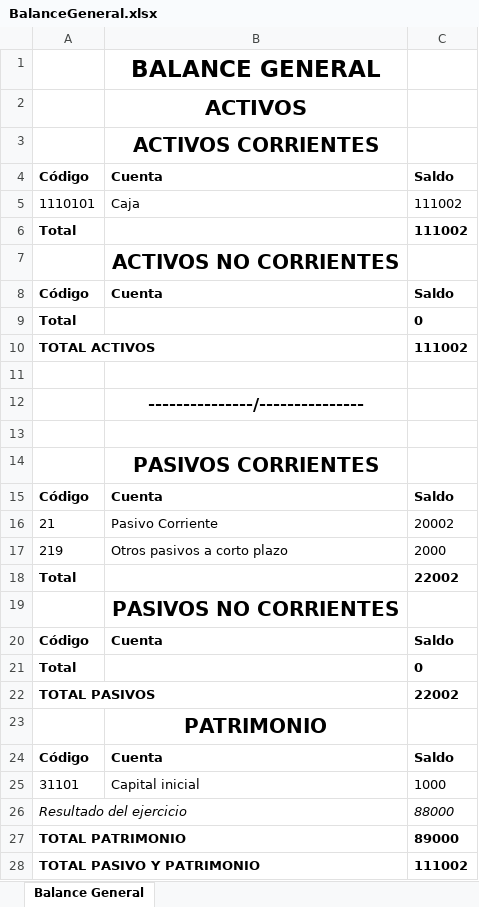
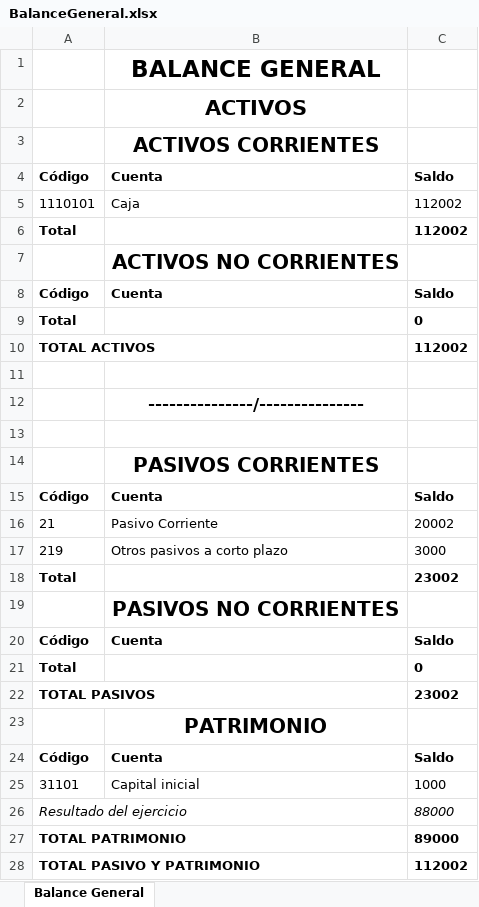
Before and after one commit to jchavesmartinez/software-financiero, an Excel workbook: BalanceGeneral.xlsx, sheet Balance General, drawn as a sheet; values as stored, in another font and other column widths than the file's, no borders; the diff names each change by its address in the sheet, - before the commit and + after, or states it on an @@ line.

```diff
--- a/BalanceGeneral.xlsx (sheet Balance General)
+++ b/BalanceGeneral.xlsx (sheet Balance General)
-C5:C6: 111002
+C5:C6: 112002
-C10: 111002
+C10: 112002
-C17: 2000
+C17: 3000
-C18: 22002
+C18: 23002
-C22: 22002
+C22: 23002
-C28: 111002
+C28: 112002
```
Also changed, not shown: 3 other files.
